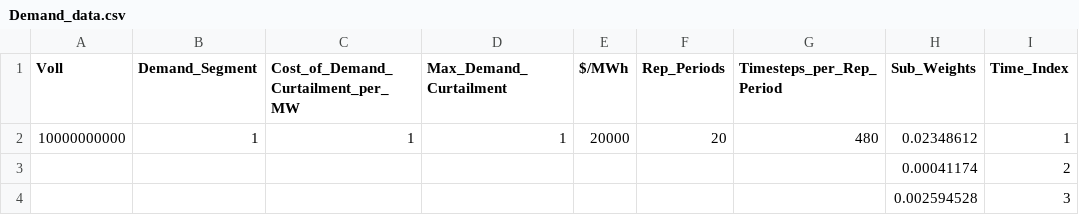
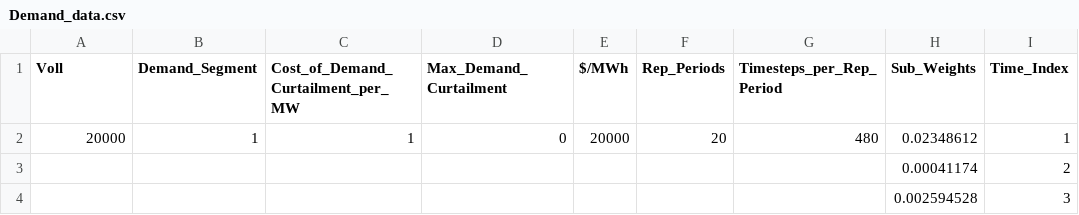
Before and after one commit to JonasSchweiger/Power_Outages_Code, a CSV file: Regular K-Means Peak Demand/tdr_regular_peak_20_incl_extreme_period/Demand_data.csv, drawn as a sheet; only a part is shown; the diff names each change by its address in the sheet, - before the commit and + after, or states it on an @@ line.

```diff
--- a/Regular K-Means Peak Demand/tdr_regular_peak_20_incl_extreme_period/Demand_data.csv
+++ b/Regular K-Means Peak Demand/tdr_regular_peak_20_incl_extreme_period/Demand_data.csv
-A2 (Voll): 10000000000
+A2 (Voll): 20000
-D2 (Max_Demand_Curtailment): 1
+D2 (Max_Demand_Curtailment): 0
```
Also changed, not shown: 7 other files.
